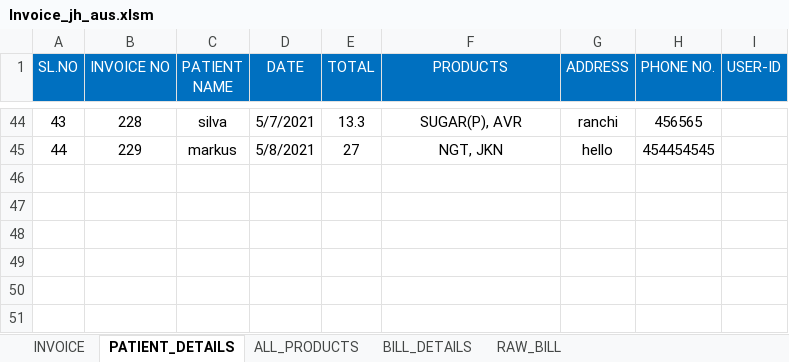
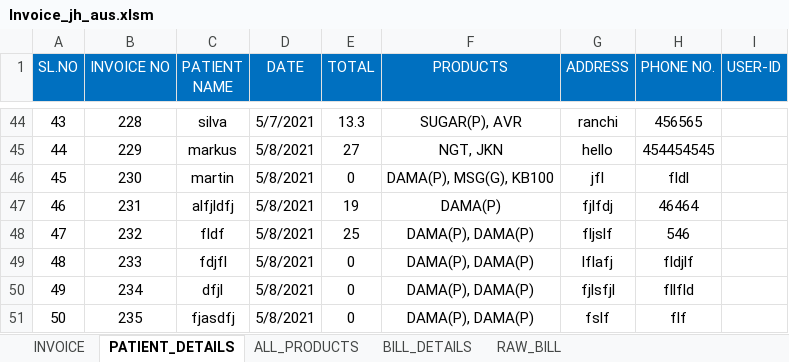
Before and after one commit to Talib111/IMP_EXCEL, an Excel workbook: Invoice_jh_aus.xlsm, sheet PATIENT_DETAILS, drawn as a sheet; only a part is shown, gaps mark what is left out; values as stored, in another font and other column widths than the file's, no borders; conditional formats not drawn; the diff names each change by its address in the sheet, - before the commit and + after, or states it on an @@ line.

```diff
--- a/Invoice_jh_aus.xlsm (sheet PATIENT_DETAILS)
+++ b/Invoice_jh_aus.xlsm (sheet PATIENT_DETAILS)
+row 46: 45 | 230 | martin | 5/8/2021 | 0 | DAMA(P), MSG(G), KB100 | jfl | fldl
+row 47: 46 | 231 | alfjldfj | 5/8/2021 | 19 | DAMA(P) | fjlfdj | 46464
+row 48: 47 | 232 | fldf | 5/8/2021 | 25 | DAMA(P), DAMA(P) | fljslf | 546
+row 49: 48 | 233 | fdjfl | 5/8/2021 | 0 | DAMA(P), DAMA(P) | lflafj | fldjlf
+row 50: 49 | 234 | dfjl | 5/8/2021 | 0 | DAMA(P), DAMA(P) | fjlsfjl | fllfld
+row 51: 50 | 235 | fjasdfj | 5/8/2021 | 0 | DAMA(P), DAMA(P) | fslf | flf
```
Also changed, not shown: sheet INVOICE, sheet ALL_PRODUCTS, sheet BILL_DETAILS, sheet RAW_BILL, DAILY TARGET STATUS.xlsx.
